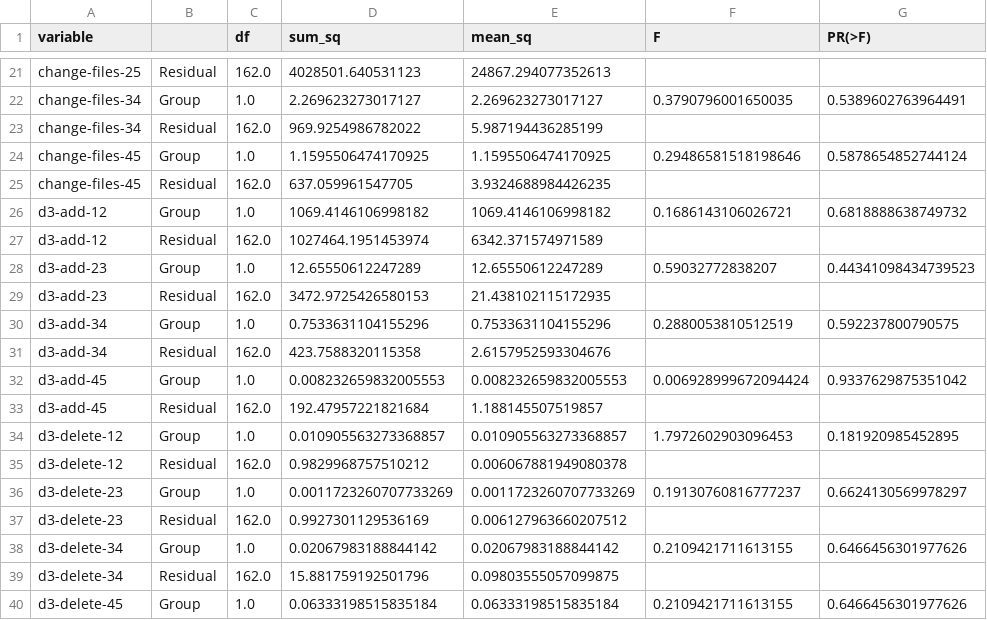
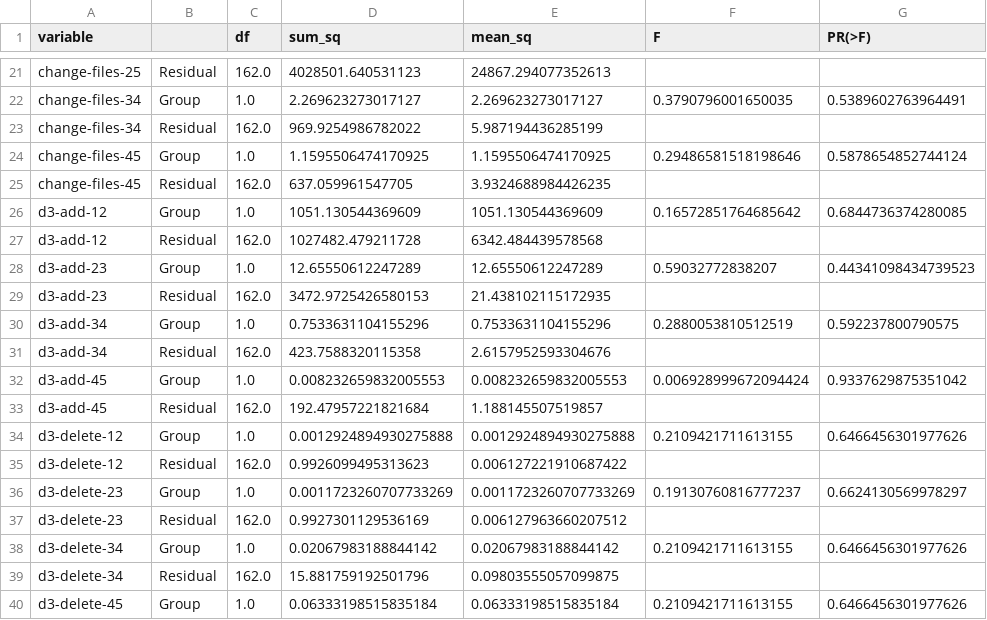
Before and after one commit to ironhacks/spring-2017-analysis, a CSV file: scores/spring-2017-analysis/output.csv, drawn as a sheet; only a part is shown, gaps mark what is left out.

```diff
--- a/scores/spring-2017-analysis/output.csv
+++ b/scores/spring-2017-analysis/output.csv
@@ -25,4 +25,4 @@ change-files-45,Group,1.0,1.1595506474170925,1.1595506474170925,0.29486581518198
 change-files-45,Residual,162.0,637.059961547705,3.9324688984426235,,
-d3-add-12,Group,1.0,1069.4146106998182,1069.4146106998182,0.1686143106026721,0.6818888638749732
-d3-add-12,Residual,162.0,1027464.1951453974,6342.371574971589,,
+d3-add-12,Group,1.0,1051.130544369609,1051.130544369609,0.16572851764685642,0.6844736374280085
+d3-add-12,Residual,162.0,1027482.479211728,6342.484439578568,,
 d3-add-23,Group,1.0,12.65550612247289,12.65550612247289,0.59032772838207,0.44341098434739523
@@ -33,4 +33,4 @@ d3-add-45,Group,1.0,0.008232659832005553,0.008232659832005553,0.0069289996720944
 d3-add-45,Residual,162.0,192.47957221821684,1.188145507519857,,
-d3-delete-12,Group,1.0,0.010905563273368857,0.010905563273368857,1.7972602903096453,0.181920985452895
-d3-delete-12,Residual,162.0,0.9829968757510212,0.006067881949080378,,
+d3-delete-12,Group,1.0,0.0012924894930275888,0.0012924894930275888,0.2109421711613155,0.6466456301977626
+d3-delete-12,Residual,162.0,0.9926099495313623,0.006127221910687422,,
 d3-delete-23,Group,1.0,0.0011723260707733269,0.0011723260707733269,0.19130760816777237,0.6624130569978297
```
Also changed, not shown: d3-components/packages_components.csv, 8 other files.
